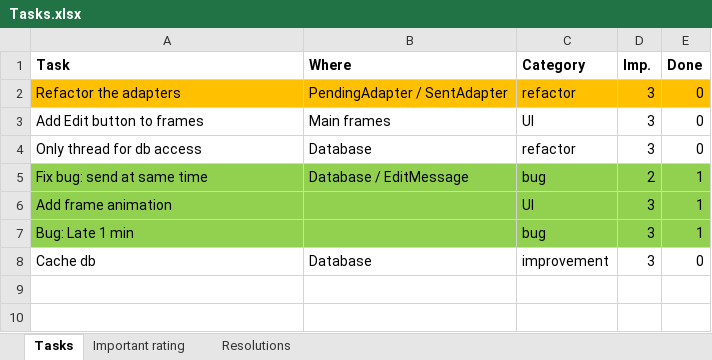
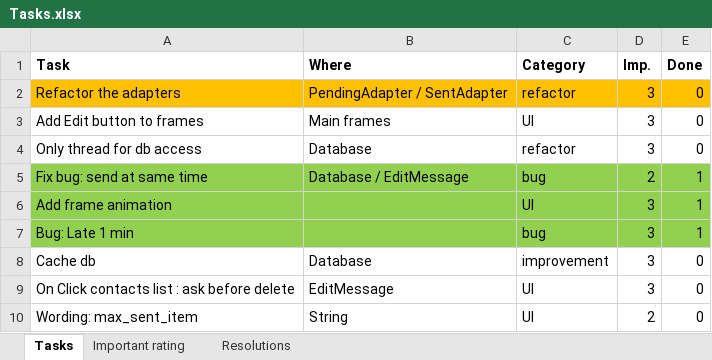
Before and after one commit to mvreri/sms-trial, an Excel workbook: Send it later/Tasks.xlsx, sheet Tasks, drawn as a sheet; values as stored, in another font and other column widths than the file's, no borders; the diff names each change by its address in the sheet, - before the commit and + after, or states it on an @@ line.

```diff
--- a/Send it later/Tasks.xlsx (sheet Tasks)
+++ b/Send it later/Tasks.xlsx (sheet Tasks)
+row 9: On Click contacts list : ask before delete | EditMessage | UI | 3 | 0
+row 10: Wording: max_sent_item | String | UI | 2 | 0
```
Also changed, not shown: sheet Resolutions, 13 other files.
